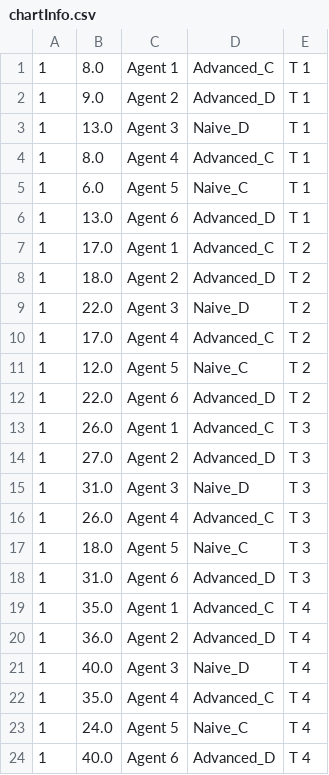
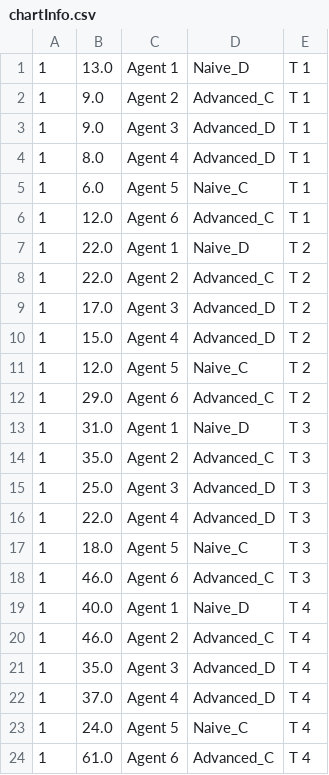
Before and after one commit to jkasante74/ThesisImplementation, a CSV file: HIR/chartInfo.csv, drawn as a sheet.

```diff
--- a/HIR/chartInfo.csv
+++ b/HIR/chartInfo.csv
@@ -1,24 +1,24 @@
-1,8.0,Agent 1,Advanced_C,T 1
-1,9.0,Agent 2,Advanced_D,T 1
-1,13.0,Agent 3,Naive_D,T 1
-1,8.0,Agent 4,Advanced_C,T 1
+1,13.0,Agent 1,Naive_D,T 1
+1,9.0,Agent 2,Advanced_C,T 1
+1,9.0,Agent 3,Advanced_D,T 1
+1,8.0,Agent 4,Advanced_D,T 1
 1,6.0,Agent 5,Naive_C,T 1
-1,13.0,Agent 6,Advanced_D,T 1
-1,17.0,Agent 1,Advanced_C,T 2
-1,18.0,Agent 2,Advanced_D,T 2
-1,22.0,Agent 3,Naive_D,T 2
-1,17.0,Agent 4,Advanced_C,T 2
+1,12.0,Agent 6,Advanced_C,T 1
+1,22.0,Agent 1,Naive_D,T 2
+1,22.0,Agent 2,Advanced_C,T 2
+1,17.0,Agent 3,Advanced_D,T 2
+1,15.0,Agent 4,Advanced_D,T 2
 1,12.0,Agent 5,Naive_C,T 2
-1,22.0,Agent 6,Advanced_D,T 2
-1,26.0,Agent 1,Advanced_C,T 3
-1,27.0,Agent 2,Advanced_D,T 3
-1,31.0,Agent 3,Naive_D,T 3
-1,26.0,Agent 4,Advanced_C,T 3
+1,29.0,Agent 6,Advanced_C,T 2
+1,31.0,Agent 1,Naive_D,T 3
+1,35.0,Agent 2,Advanced_C,T 3
+1,25.0,Agent 3,Advanced_D,T 3
+1,22.0,Agent 4,Advanced_D,T 3
 1,18.0,Agent 5,Naive_C,T 3
-1,31.0,Agent 6,Advanced_D,T 3
-1,35.0,Agent 1,Advanced_C,T 4
-1,36.0,Agent 2,Advanced_D,T 4
-1,40.0,Agent 3,Naive_D,T 4
-1,35.0,Agent 4,Advanced_C,T 4
+1,46.0,Agent 6,Advanced_C,T 3
+1,40.0,Agent 1,Naive_D,T 4
+1,46.0,Agent 2,Advanced_C,T 4
+1,35.0,Agent 3,Advanced_D,T 4
+1,37.0,Agent 4,Advanced_D,T 4
 1,24.0,Agent 5,Naive_C,T 4
-1,40.0,Agent 6,Advanced_D,T 4
+1,61.0,Agent 6,Advanced_C,T 4
```
Also changed, not shown: HIR/SimLeaderBoard.csv, HIR/SimStats.csv, 33 other files.
